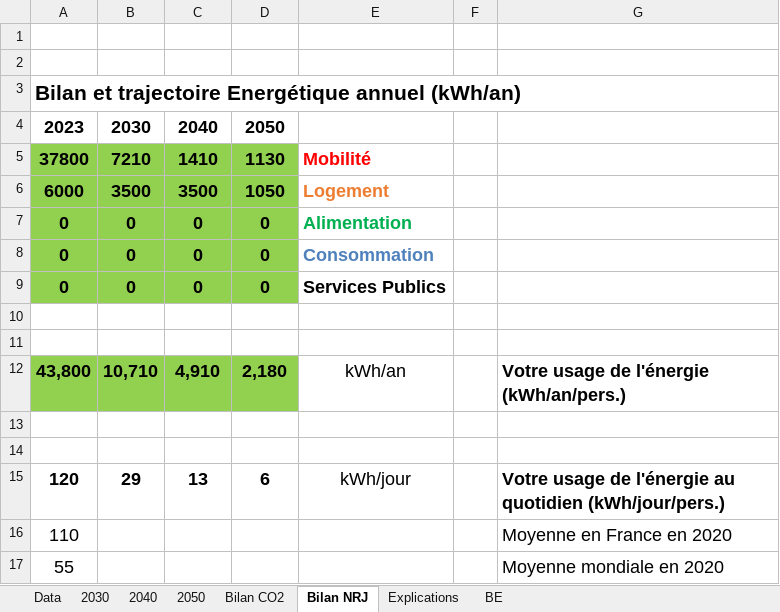
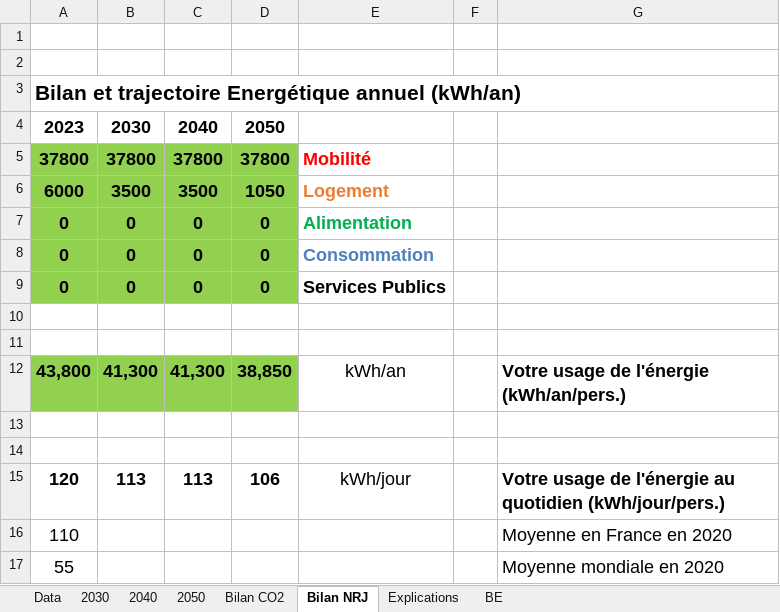
Before and after one commit to vikchaps/Bilan-CO2, an Excel workbook: CO2.xlsx, sheet Bilan NRJ, drawn as a sheet; values as stored, in another font and other column widths than the file's, no borders; charts and pictures not drawn; the diff names each change by its address in the sheet, - before the commit and + after, or states it on an @@ line.

```diff
--- a/CO2.xlsx (sheet Bilan NRJ)
+++ b/CO2.xlsx (sheet Bilan NRJ)
-B5: 7210
+B5: 37800
-C5: 1410
+C5: 37800
-D5: 1130
+D5: 37800
-B12: 10,710
+B12: 41,300
-C12: 4,910
+C12: 41,300
-D12: 2,180
+D12: 38,850
-B15: 29
+B15: 113
-C15: 13
+C15: 113
-D15: 6
+D15: 106
```
Also changed, not shown: sheet 2040, sheet 2050, sheet 2030, sheet Bilan CO2, sheet Data, formulas that keep their value, charts or pictures.
